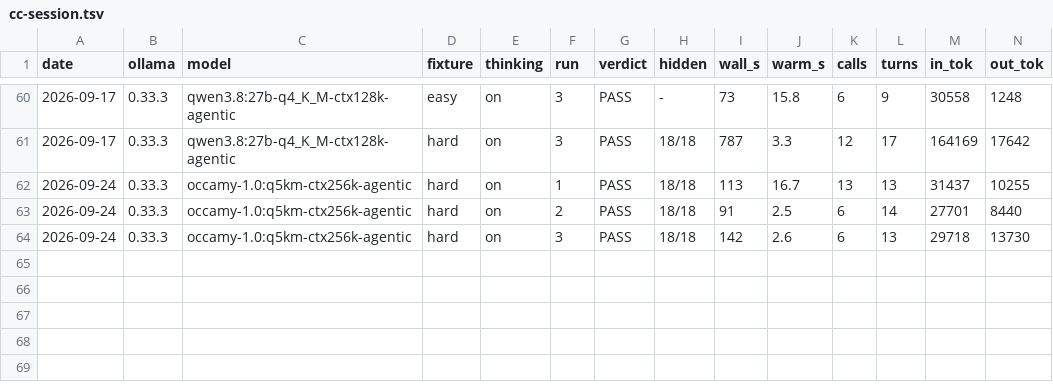
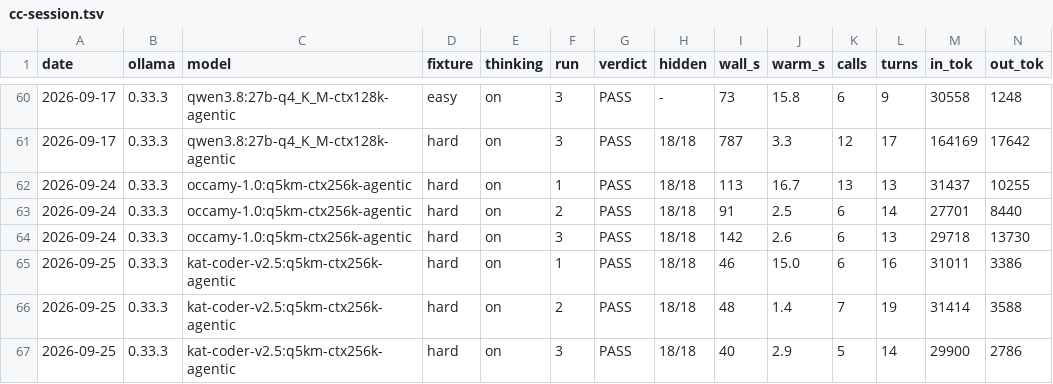
Before and after one commit to marcelpetrick/codingWithGPT, a TSV file: ollamaClaudeCode_v4_tielCoder/results/cc-session.tsv, drawn as a sheet; only a part is shown, gaps mark what is left out; rows hold the shown columns only; the diff names each change by its address in the sheet, - before the commit and + after, or states it on an @@ line.

```diff
--- a/ollamaClaudeCode_v4_tielCoder/results/cc-session.tsv
+++ b/ollamaClaudeCode_v4_tielCoder/results/cc-session.tsv
+row 65: 2026-09-25 | 0.33.3 | kat-coder-v2.5:q5km-ctx256k-agentic | hard | on | 1 | PASS | 18/18 | 46 | 15.0 | 6 | 16 | 31011 | 3386
+row 66: 2026-09-25 | 0.33.3 | kat-coder-v2.5:q5km-ctx256k-agentic | hard | on | 2 | PASS | 18/18 | 48 | 1.4 | 7 | 19 | 31414 | 3588
+row 67: 2026-09-25 | 0.33.3 | kat-coder-v2.5:q5km-ctx256k-agentic | hard | on | 3 | PASS | 18/18 | 40 | 2.9 | 5 | 14 | 29900 | 2786
```
Also changed, not shown: ollamaClaudeCode_v4_tielCoder/results/candidates-2026-09-21.tsv, 3 other files.
